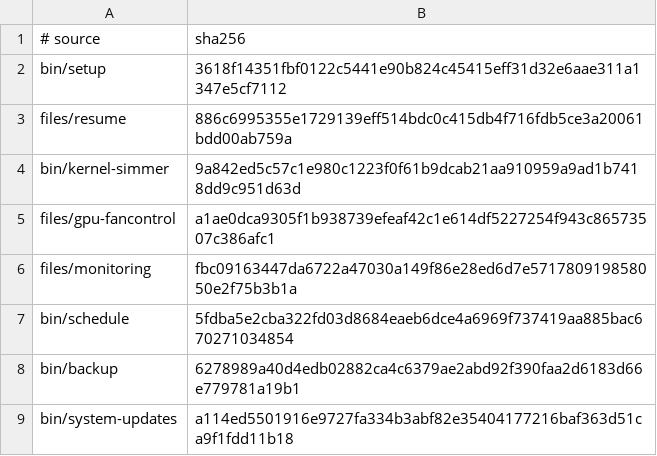
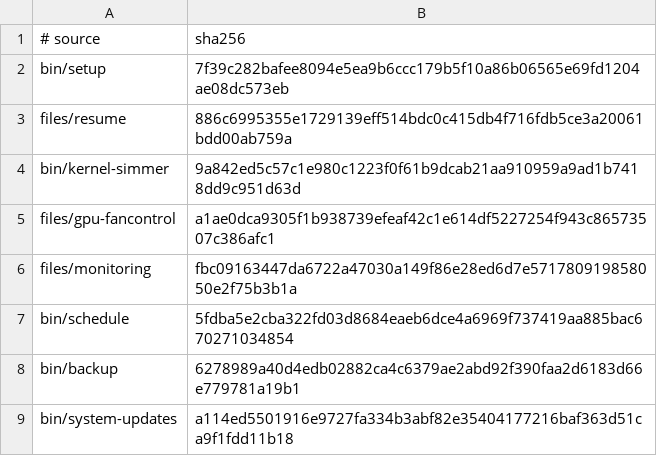
Before and after one commit to LPFchan/setup, a TSV file: checksums.tsv, drawn as a sheet.

```diff
--- a/checksums.tsv
+++ b/checksums.tsv
@@ -1,3 +1,3 @@
 # source	sha256
-bin/setup	3618f14351fbf0122c5441e90b824c45415eff31d32e6aae311a1347e5cf7112
+bin/setup	7f39c282bafee8094e5ea9b6ccc179b5f10a86b06565e69fd1204ae08dc573eb
 files/resume	886c6995355e1729139eff514bdc0c415db4f716fdb5ce3a20061bdd00ab759a
```
Also changed, not shown: 4 other files.
